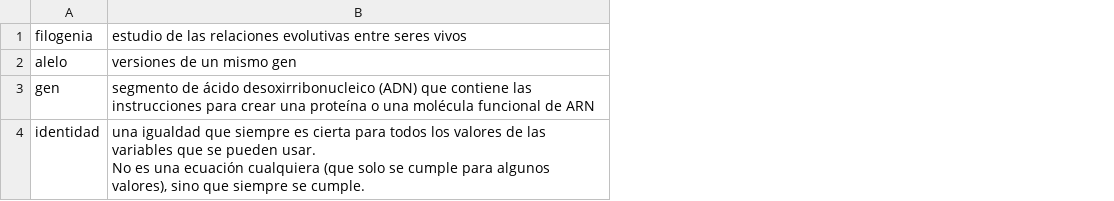
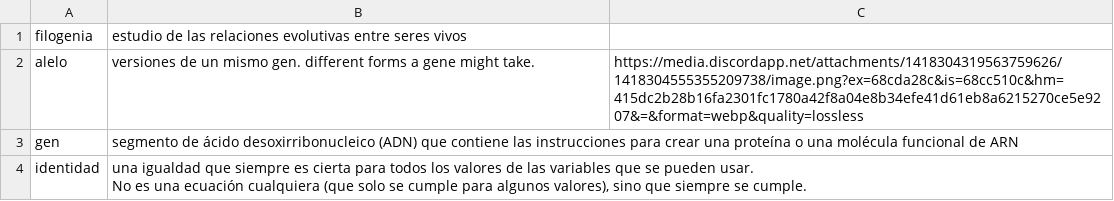
Before and after one commit to Nerienen/Biochemistry-and-Biomedical-Sciences, a CSV file: Memorization/BCM - Sheet1.csv, drawn as a sheet; only a part is shown; the diff covers the shown part only; the diff names each change by its address in the sheet, - before the commit and + after, or states it on an @@ line.

```diff
--- a/Memorization/BCM - Sheet1.csv
+++ b/Memorization/BCM - Sheet1.csv
+column C, row 2: https://media.discordapp.net/attachments/1418304319563759626/1418304555355209738/image.png?ex=68cda28c&is=68cc510c&hm=415dc2b28b16fa2301fc1780a42f8a04e8b34efe41d61eb8a6215270ce5e9207&=&format=webp&quality=lossless
-B2: versiones de un mismo gen
+B2: versiones de un mismo gen. different forms a gene might take.
```
Also changed, not shown: 7 added rows elsewhere in this file, 10 other files.
